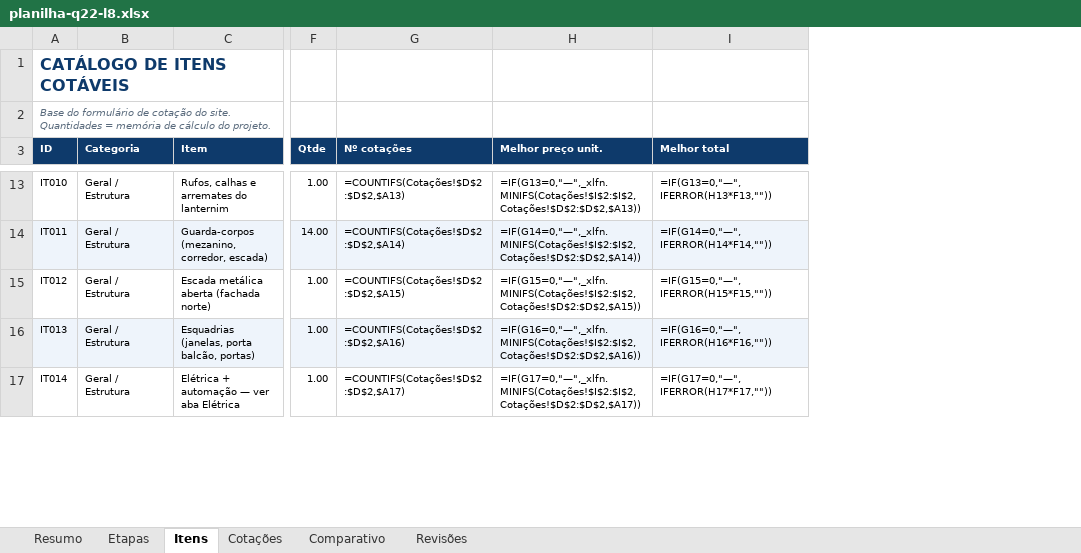
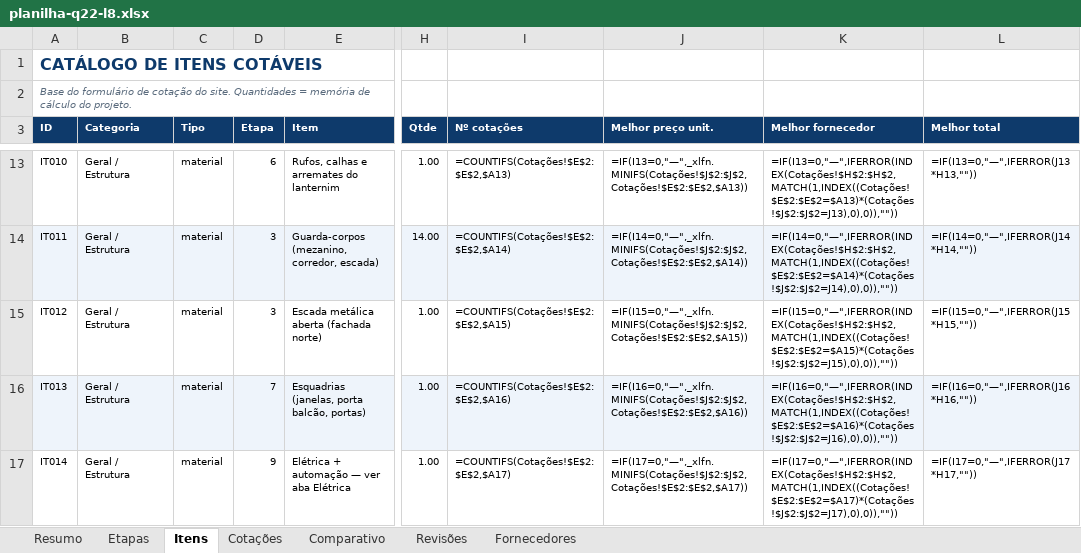
Before and after one commit to pvizioli/projeto_casa_pedro, an Excel workbook: planilha-q22-l8.xlsx, sheet Itens, drawn as a sheet; only a part is shown, gaps mark what is left out; values as stored, in another font and other column widths than the file's, no borders; formulas without a stored value are shown as written; addresses are those after the commit; the diff covers the shown part only; the diff names each change by its address in the sheet, - before the commit and + after, or states it on an @@ line.

Commit message:
Projetos/engenheiro/arquiteto detalhados (8 itens, etapa 1 = R$ 34-78k) + mao de obra cotavel por etapa (13 itens) + aba Fornecedores + tipo material/mao de obra/servico

```diff
--- a/planilha-q22-l8.xlsx (sheet Itens)
+++ b/planilha-q22-l8.xlsx (sheet Itens)
+sheet tab: Fornecedores
+column C (Tipo), rows 13-17: all material
+column D (Etapa), rows 13-17: 6 | 3 | 3 | 7 | 9
+column K (Melhor fornecedor), rows 13-17: =IF(I13=0,"—",IFERROR(INDEX(Cotações!$H$2:$H$2,MATCH(1,INDEX((Cotações!$E$2:$E$2=$A13)*(Cotações!$J$2:$J$2=J13),0),0)),"")) | =IF(I14=0,"—",IFERROR(INDEX(Cotações!$H$2:$H$2,MATCH(1,INDEX((Cotações!$E$2:$E$2=$A14)*(Cotações!$J$2:$J$2=J14),0),0)),"")) | =IF(I15=0,"—",IFERROR(INDEX(Cotações!$H$2:$H$2,MATCH(1,INDEX((Cotações!$E$2:$E$2=$A15)*(Cotações!$J$2:$J$2=J15),0),0)),"")) | =IF(I16=0,"—",IFERROR(INDEX(Cotações!$H$2:$H$2,MATCH(1,INDEX((Cotações!$E$2:$E$2=$A16)*(Cotações!$J$2:$J$2=J16),0),0)),"")) | =IF(I17=0,"—",IFERROR(INDEX(Cotações!$H$2:$H$2,MATCH(1,INDEX((Cotações!$E$2:$E$2=$A17)*(Cotações!$J$2:$J$2=J17),0),0)),""))
-I13 (Nº cotações): =COUNTIFS(Cotações!$D$2:$D$2,$A13)
+I13 (Nº cotações): =COUNTIFS(Cotações!$E$2:$E$2,$A13)
-J13 (Melhor preço unit.): =IF(G13=0,"—",_xlfn.MINIFS(Cotações!$I$2:$I$2,Cotações!$D$2:$D$2,$A13))
+J13 (Melhor preço unit.): =IF(I13=0,"—",_xlfn.MINIFS(Cotações!$J$2:$J$2,Cotações!$E$2:$E$2,$A13))
-L13 (Melhor total): =IF(G13=0,"—",IFERROR(H13*F13,""))
+L13 (Melhor total): =IF(I13=0,"—",IFERROR(J13*H13,""))
-I14 (Nº cotações): =COUNTIFS(Cotações!$D$2:$D$2,$A14)
+I14 (Nº cotações): =COUNTIFS(Cotações!$E$2:$E$2,$A14)
-J14 (Melhor preço unit.): =IF(G14=0,"—",_xlfn.MINIFS(Cotações!$I$2:$I$2,Cotações!$D$2:$D$2,$A14))
+J14 (Melhor preço unit.): =IF(I14=0,"—",_xlfn.MINIFS(Cotações!$J$2:$J$2,Cotações!$E$2:$E$2,$A14))
-L14 (Melhor total): =IF(G14=0,"—",IFERROR(H14*F14,""))
+L14 (Melhor total): =IF(I14=0,"—",IFERROR(J14*H14,""))
-I15 (Nº cotações): =COUNTIFS(Cotações!$D$2:$D$2,$A15)
+I15 (Nº cotações): =COUNTIFS(Cotações!$E$2:$E$2,$A15)
-J15 (Melhor preço unit.): =IF(G15=0,"—",_xlfn.MINIFS(Cotações!$I$2:$I$2,Cotações!$D$2:$D$2,$A15))
+J15 (Melhor preço unit.): =IF(I15=0,"—",_xlfn.MINIFS(Cotações!$J$2:$J$2,Cotações!$E$2:$E$2,$A15))
-L15 (Melhor total): =IF(G15=0,"—",IFERROR(H15*F15,""))
+L15 (Melhor total): =IF(I15=0,"—",IFERROR(J15*H15,""))
-I16 (Nº cotações): =COUNTIFS(Cotações!$D$2:$D$2,$A16)
+I16 (Nº cotações): =COUNTIFS(Cotações!$E$2:$E$2,$A16)
-J16 (Melhor preço unit.): =IF(G16=0,"—",_xlfn.MINIFS(Cotações!$I$2:$I$2,Cotações!$D$2:$D$2,$A16))
+J16 (Melhor preço unit.): =IF(I16=0,"—",_xlfn.MINIFS(Cotações!$J$2:$J$2,Cotações!$E$2:$E$2,$A16))
-L16 (Melhor total): =IF(G16=0,"—",IFERROR(H16*F16,""))
+L16 (Melhor total): =IF(I16=0,"—",IFERROR(J16*H16,""))
-I17 (Nº cotações): =COUNTIFS(Cotações!$D$2:$D$2,$A17)
+I17 (Nº cotações): =COUNTIFS(Cotações!$E$2:$E$2,$A17)
-J17 (Melhor preço unit.): =IF(G17=0,"—",_xlfn.MINIFS(Cotações!$I$2:$I$2,Cotações!$D$2:$D$2,$A17))
+J17 (Melhor preço unit.): =IF(I17=0,"—",_xlfn.MINIFS(Cotações!$J$2:$J$2,Cotações!$E$2:$E$2,$A17))
-L17 (Melhor total): =IF(G17=0,"—",IFERROR(H17*F17,""))
+L17 (Melhor total): =IF(I17=0,"—",IFERROR(J17*H17,""))
```
Also changed, not shown: 21 added rows and 353 edited cells elsewhere in this sheet, sheet Etapas, sheet Comparativo, sheet Cotações, sheet Resumo, sheet Revisões, 5 other files.
